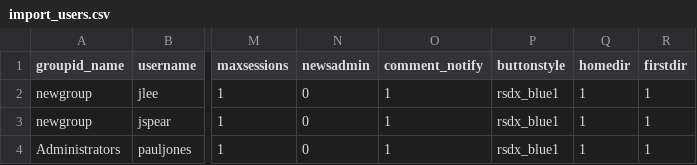
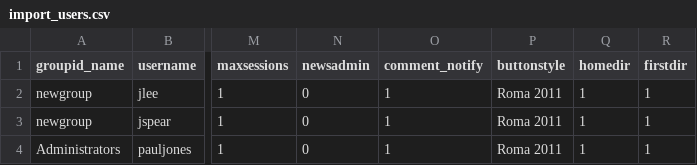
Before and after one commit to doxbox/doxbox-dms, a CSV file: admin/tools/owl_batch.d/jobs/create-user/import_users.csv, drawn as a sheet; only a part is shown, gaps mark what is left out; the diff names each change by its address in the sheet, - before the commit and + after, or states it on an @@ line.

Commit message:
BUG: online help did not reflect the new user_import Format

```diff
--- a/admin/tools/owl_batch.d/jobs/create-user/import_users.csv
+++ b/admin/tools/owl_batch.d/jobs/create-user/import_users.csv
-P2:P4 (buttonstyle): rsdx_blue1
+P2:P4 (buttonstyle): Roma 2011
```
Also changed, not shown: 18 other files.
